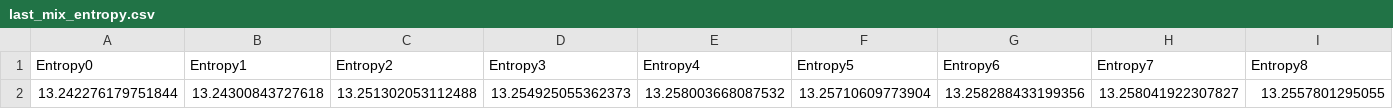
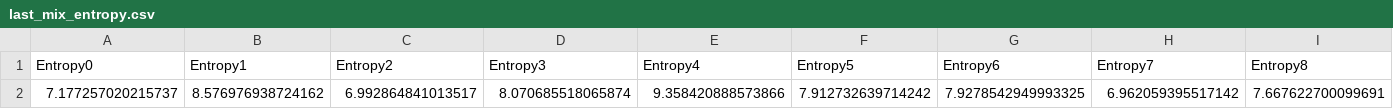
Before and after one commit to aniampio/Simulator, a CSV file: playground_experiment/logs/last_mix_entropy.csv, drawn as a sheet; only a part is shown; removed rows and columns are numbered as before the commit, all else as after; rows hold the shown columns only; the diff names each change by its address in the sheet, - before the commit and + after, or states it on an @@ line.

```diff
--- a/playground_experiment/logs/last_mix_entropy.csv
+++ b/playground_experiment/logs/last_mix_entropy.csv
-row 2: 13.242276179751844 | 13.24300843727618 | 13.251302053112488 | 13.254925055362373 | 13.258003668087532 | 13.25710609773904 | 13.258288433199356 | 13.258041922307827 | 13.2557801295055
+row 2: 7.177257020215737 | 8.576976938724162 | 6.992864841013517 | 8.070685518065874 | 9.358420888573866 | 7.912732639714242 | 7.9278542949993325 | 6.962059395517142 | 7.667622700099691
```
Also changed, not shown: playground_experiment/logs/mix_logger.csv, 12 other files.
